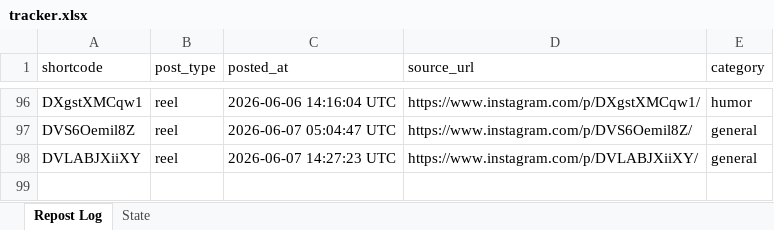
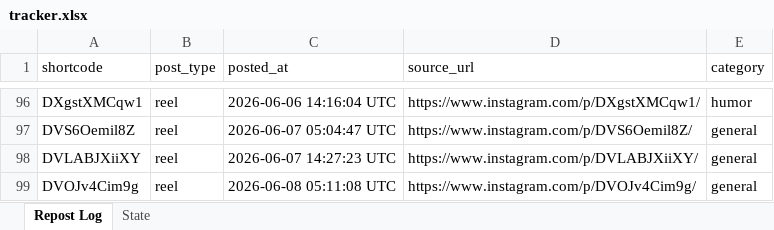
Before and after one commit to mahaboob9143/Insta-YT-Bot-TrueLove, an Excel workbook: data/tracker.xlsx, sheet Repost Log, drawn as a sheet; only a part is shown, gaps mark what is left out; values as stored, in another font and other column widths than the file's, no borders; the diff names each change by its address in the sheet, - before the commit and + after, or states it on an @@ line.

```diff
--- a/data/tracker.xlsx (sheet Repost Log)
+++ b/data/tracker.xlsx (sheet Repost Log)
+row 99: DVOJv4Cim9g | reel | 2026-06-08 05:11:08 UTC | https://www.instagram.com/p/DVOJv4Cim9g/ | general
```
